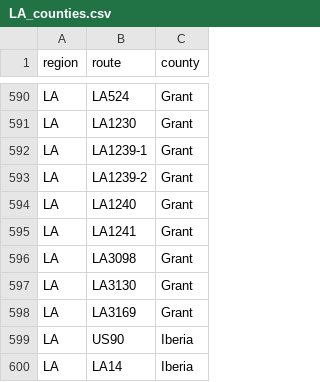
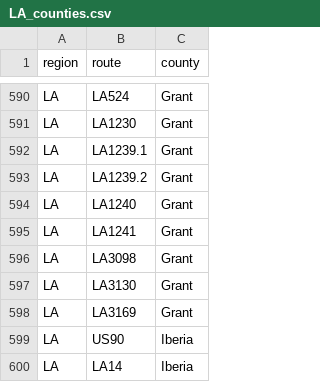
Before and after one commit to Highway-Photo-Project/PhotoData, a CSV file: _counties/LA_counties.csv, drawn as a sheet; only a part is shown, gaps mark what is left out.

Commit message:
Update LA_counties.csv

```diff
--- a/_counties/LA_counties.csv
+++ b/_counties/LA_counties.csv
@@ -591,4 +591,4 @@ LA;LA524;Grant
 LA;LA1230;Grant
-LA;LA1239-1;Grant
-LA;LA1239-2;Grant
+LA;LA1239.1;Grant
+LA;LA1239.2;Grant
 LA;LA1240;Grant
```
